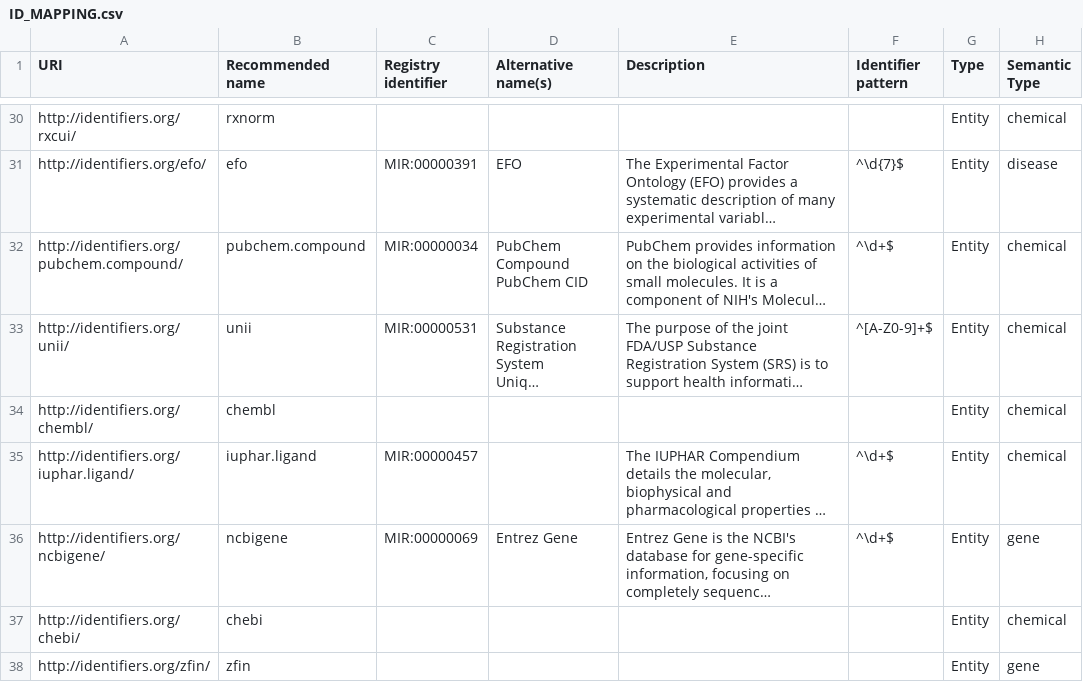
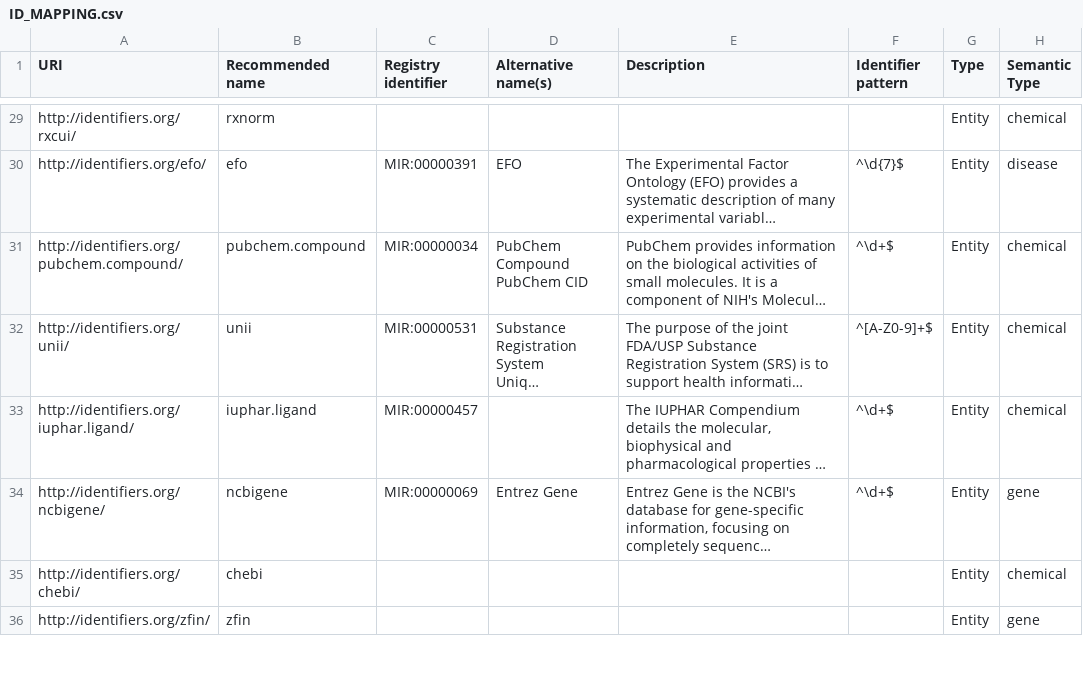
Before and after one commit to NCATS-Tangerine/translator-api-registry, a CSV file: ID_MAPPING.csv, drawn as a sheet; only a part is shown, gaps mark what is left out; long unchanged cells end in …; the diff covers the shown part only; the diff names each change by its address in the sheet, - before the commit and + after, or states it on an @@ line.

Commit message:
remove redundant ids

```diff
--- a/ID_MAPPING.csv
+++ b/ID_MAPPING.csv
-row 34: http://identifiers.org/chembl/ | chembl |  |  |  |  | Entity | chemical
```
Also changed, not shown: 8 removed rows elsewhere in this file.
